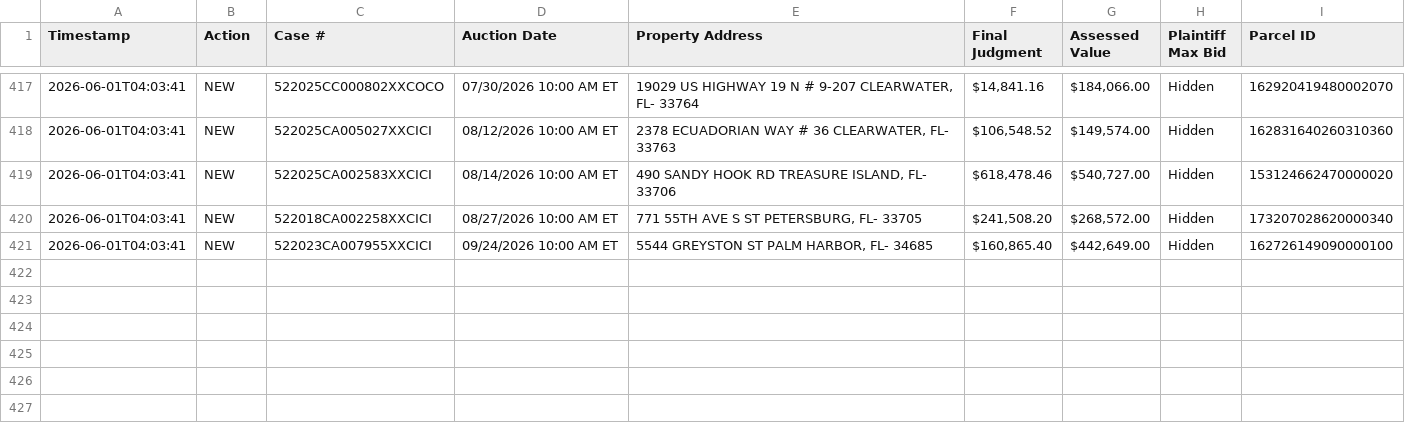
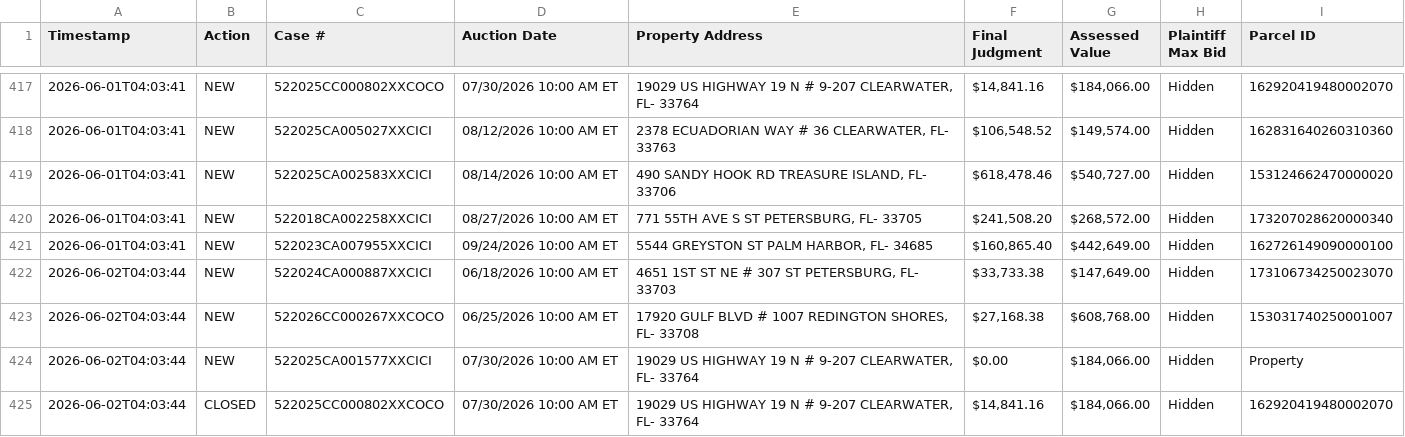
Before and after one commit to figlesias7/realforeclose, a CSV file: data/event_log.csv, drawn as a sheet; only a part is shown, gaps mark what is left out.

```diff
--- a/data/event_log.csv
+++ b/data/event_log.csv
@@ -421 +421,5 @@ Timestamp,Action,Case #,Auction Date,Property Address,Final Judgment,Assessed Va
 2026-06-01T04:03:41,NEW,522023CA007955XXCICI,09/24/2026 10:00 AM ET,"5544 GREYSTON ST PALM HARBOR, FL- 34685","$160,865.40","$442,649.00",Hidden,162726149090000100
+2026-06-02T04:03:44,NEW,522024CA000887XXCICI,06/18/2026 10:00 AM ET,"4651 1ST ST NE # 307 ST PETERSBURG, FL- 33703","$33,733.38","$147,649.00",Hidden,173106734250023070
+2026-06-02T04:03:44,NEW,522026CC000267XXCOCO,06/25/2026 10:00 AM ET,"17920 GULF BLVD # 1007 REDINGTON SHORES, FL- 33708","$27,168.38","$608,768.00",Hidden,153031740250001007
+2026-06-02T04:03:44,NEW,522025CA001577XXCICI,07/30/2026 10:00 AM ET,"19029 US HIGHWAY 19 N # 9-207 CLEARWATER, FL- 33764",$0.00,"$184,066.00",Hidden,Property
+2026-06-02T04:03:44,CLOSED,522025CC000802XXCOCO,07/30/2026 10:00 AM ET,"19029 US HIGHWAY 19 N # 9-207 CLEARWATER, FL- 33764","$14,841.16","$184,066.00",Hidden,162920419480002070
```
Also changed, not shown: data/all_seen.csv, 3 other files.
